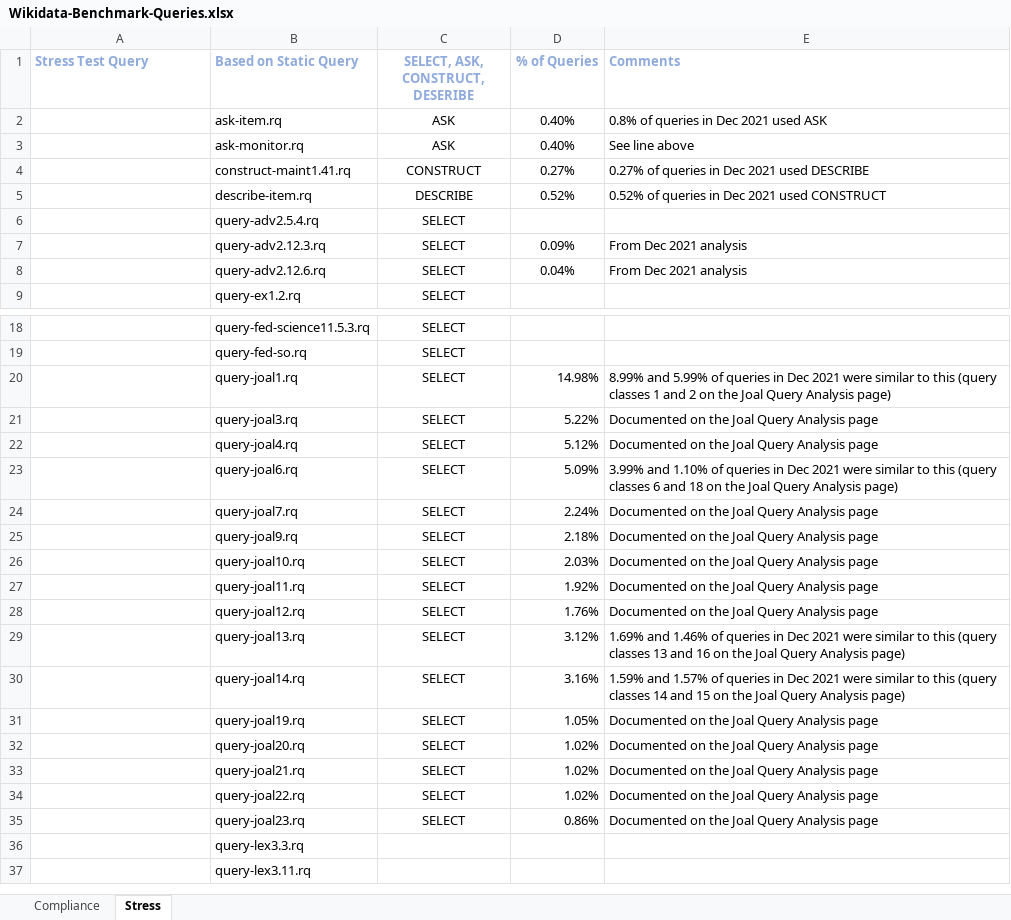
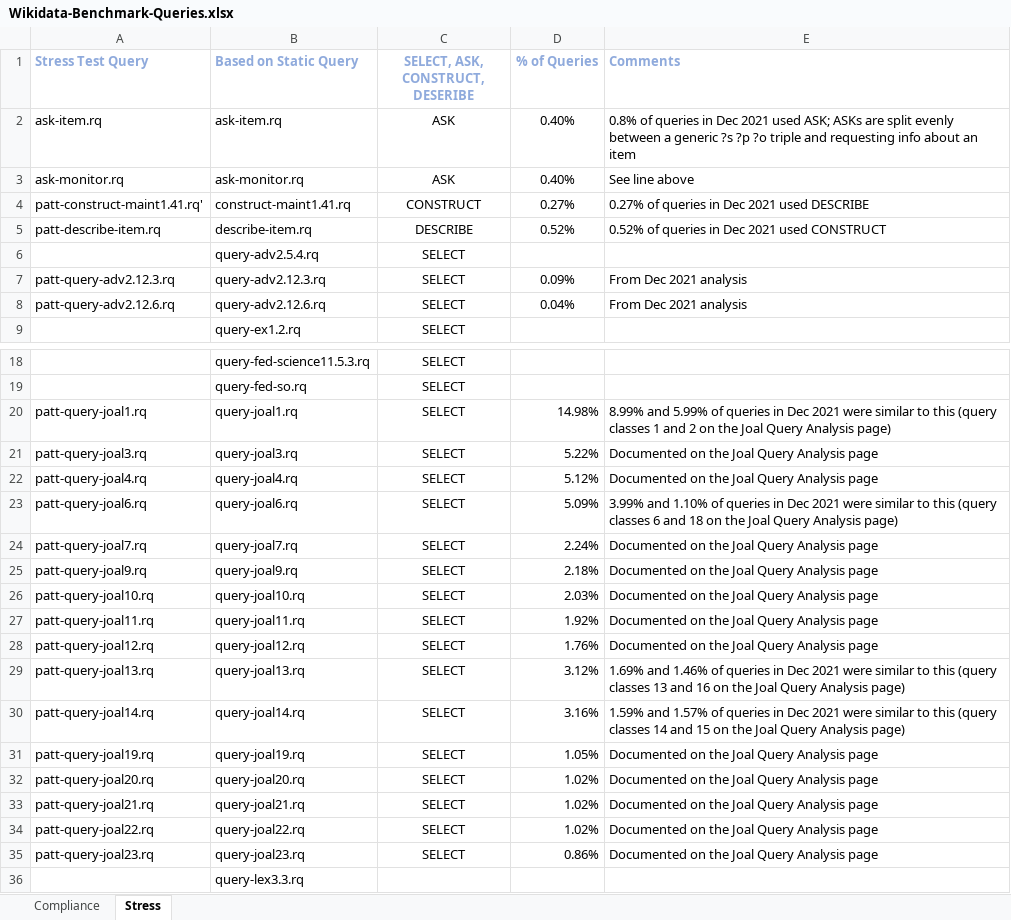
Before and after one commit to AndreaWesterinen/wikidata-tests, an Excel workbook: Wikidata-Benchmark-Queries.xlsx, sheet Stress, drawn as a sheet; only a part is shown, gaps mark what is left out; the shorter side is filled out with more unchanged rows; values as stored, in another font and other column widths than the file's, no borders; the diff names each change by its address in the sheet, - before the commit and + after, or states it on an @@ line.

Commit message:
Updated the Jupyter notebook to output Stream Updater changes in 1 second batches, which resulted in the new sparql-update-batches.txt file; Corrected typo in tft/query-adv2.12.6.rq; Continued adding to the Benchmarks spreadsheet

```diff
--- a/Wikidata-Benchmark-Queries.xlsx (sheet Stress)
+++ b/Wikidata-Benchmark-Queries.xlsx (sheet Stress)
-A2 (Stress Test Query): (empty)
+A2 (Stress Test Query): ask-item.rq
-E2 (Comments): …2021 used ASK
+E2 (Comments): …2021 used ASK; ASKs are split evenly between a generic ?s ?p ?o triple and requesting info about an item
-A3 (Stress Test Query): (empty)
+A3 (Stress Test Query): ask-monitor.rq
-A4 (Stress Test Query): (empty)
+A4 (Stress Test Query): patt-construct-maint1.41.rq'
-A5 (Stress Test Query): (empty)
+A5 (Stress Test Query): patt-describe-item.rq
-A7 (Stress Test Query): (empty)
+A7 (Stress Test Query): patt-query-adv2.12.3.rq
-A8 (Stress Test Query): (empty)
+A8 (Stress Test Query): patt-query-adv2.12.6.rq
-A20 (Stress Test Query): (empty)
+A20 (Stress Test Query): patt-query-joal1.rq
-A21 (Stress Test Query): (empty)
+A21 (Stress Test Query): patt-query-joal3.rq
-A22 (Stress Test Query): (empty)
+A22 (Stress Test Query): patt-query-joal4.rq
-A23 (Stress Test Query): (empty)
+A23 (Stress Test Query): patt-query-joal6.rq
-A24 (Stress Test Query): (empty)
+A24 (Stress Test Query): patt-query-joal7.rq
-A25 (Stress Test Query): (empty)
+A25 (Stress Test Query): patt-query-joal9.rq
-A26 (Stress Test Query): (empty)
+A26 (Stress Test Query): patt-query-joal10.rq
-A27 (Stress Test Query): (empty)
+A27 (Stress Test Query): patt-query-joal11.rq
-A28 (Stress Test Query): (empty)
+A28 (Stress Test Query): patt-query-joal12.rq
-A29 (Stress Test Query): (empty)
+A29 (Stress Test Query): patt-query-joal13.rq
-A30 (Stress Test Query): (empty)
+A30 (Stress Test Query): patt-query-joal14.rq
-A31 (Stress Test Query): (empty)
+A31 (Stress Test Query): patt-query-joal19.rq
-A32 (Stress Test Query): (empty)
+A32 (Stress Test Query): patt-query-joal20.rq
-A33 (Stress Test Query): (empty)
+A33 (Stress Test Query): patt-query-joal21.rq
-A34 (Stress Test Query): (empty)
+A34 (Stress Test Query): patt-query-joal22.rq
-A35 (Stress Test Query): (empty)
+A35 (Stress Test Query): patt-query-joal23.rq
```
Also changed, not shown: 5 other files.
